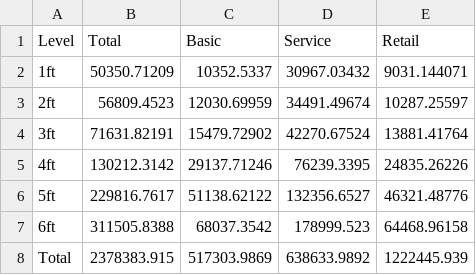
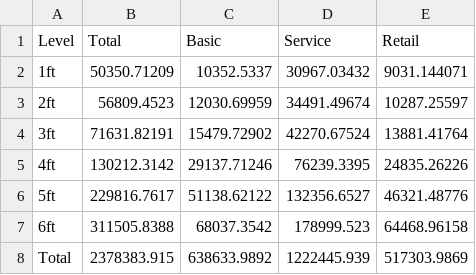
Before and after one commit to mdgis/mdgis.github.io, a CSV file: data/assets/groupJobs.csv, drawn as a sheet.

Commit message:
Updated data total

```diff
--- a/data/assets/groupJobs.csv
+++ b/data/assets/groupJobs.csv
@@ -7,2 +7,2 @@ Level,Total,Basic,Service,Retail
 6ft,311505.8388,68037.3542,178999.523,64468.96158
-Total,2378383.915,517303.9869,638633.9892,1222445.939
+Total,2378383.915,638633.9892,1222445.939,517303.9869
```
